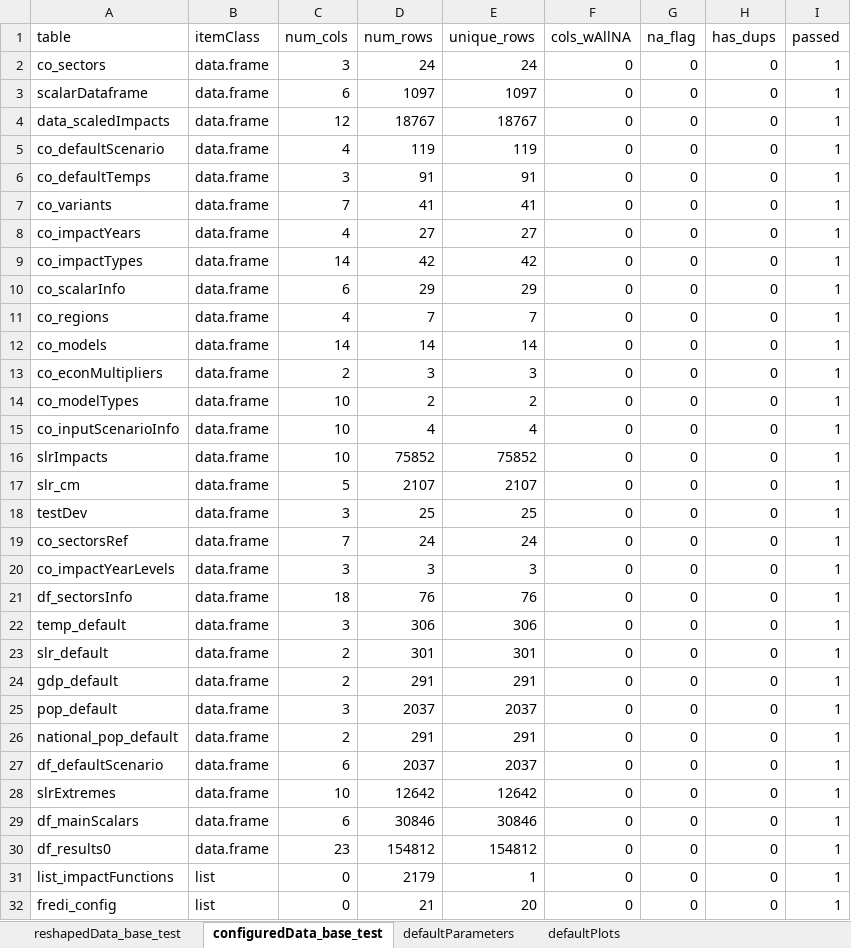
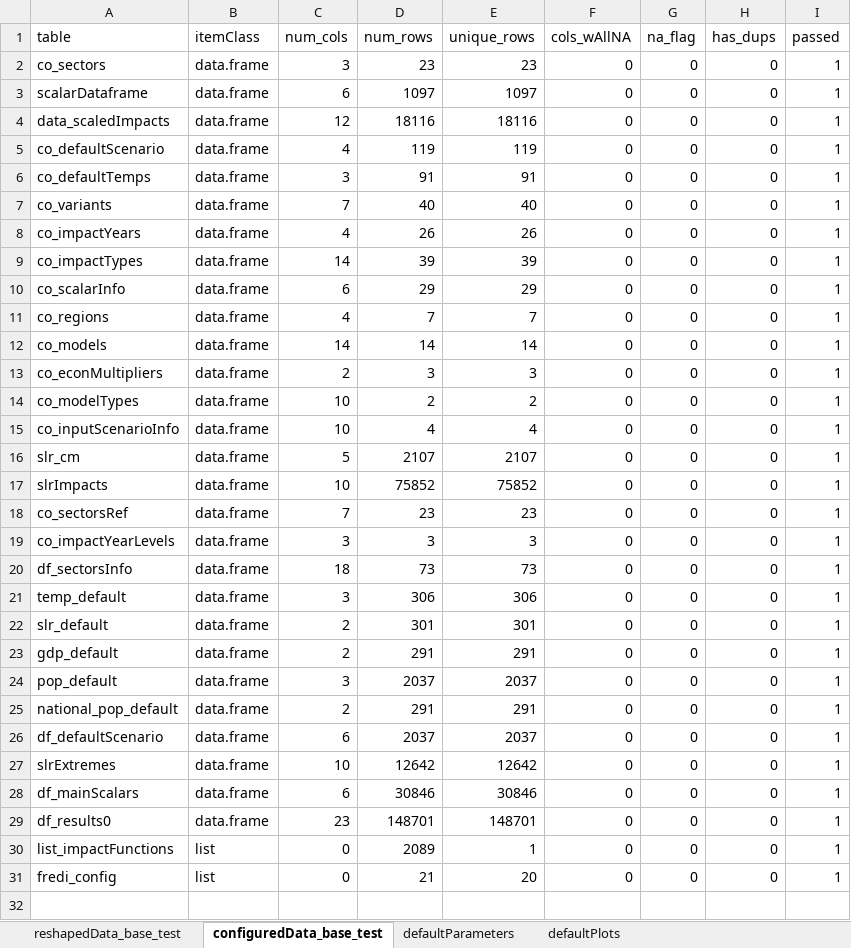
Before and after one commit to USEPA/FrEDI, an Excel workbook: createSystemData/data_tests/testResults_general_config.xlsx, sheet configuredData_base_test, drawn as a sheet; values as stored, in another font and other column widths than the file's, no borders; table styles not drawn; removed rows and columns are numbered as before the commit, all else as after; the diff names each change by its address in the sheet, - before the commit and + after, or states it on an @@ line.

Commit message:
Updated sysdata.rda
Updated sysdata.rda in config and main FrEDI. Added SV data to main FrEDI sysdata.rda

```diff
--- a/createSystemData/data_tests/testResults_general_config.xlsx (sheet configuredData_base_test)
+++ b/createSystemData/data_tests/testResults_general_config.xlsx (sheet configuredData_base_test)
-D2 (num_rows): 24
+D2 (num_rows): 23
-E2 (unique_rows): 24
+E2 (unique_rows): 23
-D4 (num_rows): 18767
+D4 (num_rows): 18116
-E4 (unique_rows): 18767
+E4 (unique_rows): 18116
-D7 (num_rows): 41
+D7 (num_rows): 40
-E7 (unique_rows): 41
+E7 (unique_rows): 40
-D8 (num_rows): 27
+D8 (num_rows): 26
-E8 (unique_rows): 27
+E8 (unique_rows): 26
-D9 (num_rows): 42
+D9 (num_rows): 39
-E9 (unique_rows): 42
+E9 (unique_rows): 39
@@ row 17 moved to row 16: slr_cm @@
-row 18: testDev | data.frame | 3 | 25 | 25 | 0 | 0 | 0 | 1
-D18 (num_rows): 24
+D18 (num_rows): 23
-E18 (unique_rows): 24
+E18 (unique_rows): 23
-D20 (num_rows): 76
+D20 (num_rows): 73
-E20 (unique_rows): 76
+E20 (unique_rows): 73
-D29 (num_rows): 154812
+D29 (num_rows): 148701
-E29 (unique_rows): 154812
+E29 (unique_rows): 148701
-D30 (num_rows): 2179
+D30 (num_rows): 2089
```
Also changed, not shown: sheet reshapedData_base_test, createSystemData/data_tests/testResults_fredi_general.xlsx, 4 other files.
